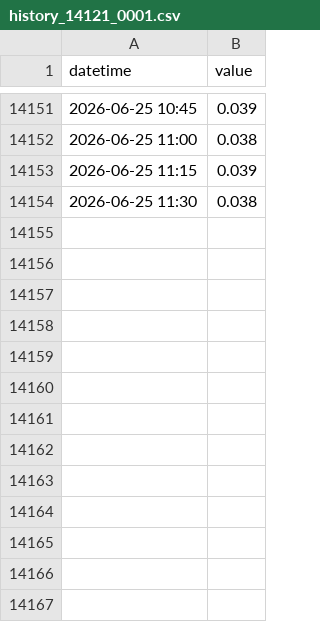
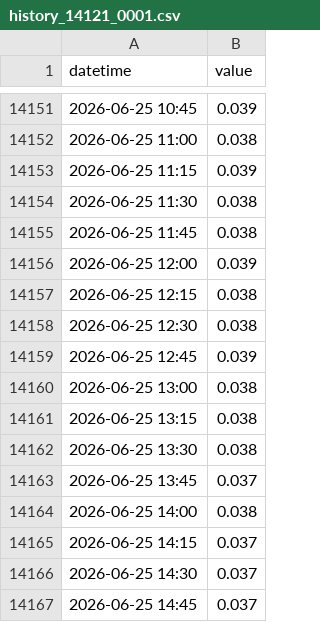
Before and after one commit to eeighgn-mountmellick/mountmeeick_bot, a CSV file: history_14121_0001.csv, drawn as a sheet; only a part is shown, gaps mark what is left out.

```diff
--- a/history_14121_0001.csv
+++ b/history_14121_0001.csv
@@ -14154 +14154,14 @@ datetime,value
 2026-06-25 11:30,0.038
+2026-06-25 11:45,0.038
+2026-06-25 12:00,0.039
+2026-06-25 12:15,0.038
+2026-06-25 12:30,0.038
+2026-06-25 12:45,0.039
+2026-06-25 13:00,0.038
+2026-06-25 13:15,0.038
+2026-06-25 13:30,0.038
+2026-06-25 13:45,0.037
+2026-06-25 14:00,0.038
+2026-06-25 14:15,0.037
+2026-06-25 14:30,0.037
+2026-06-25 14:45,0.037
```
Also changed, not shown: history_14120_0001.csv, history_14120_0002.csv, 1 other file.
